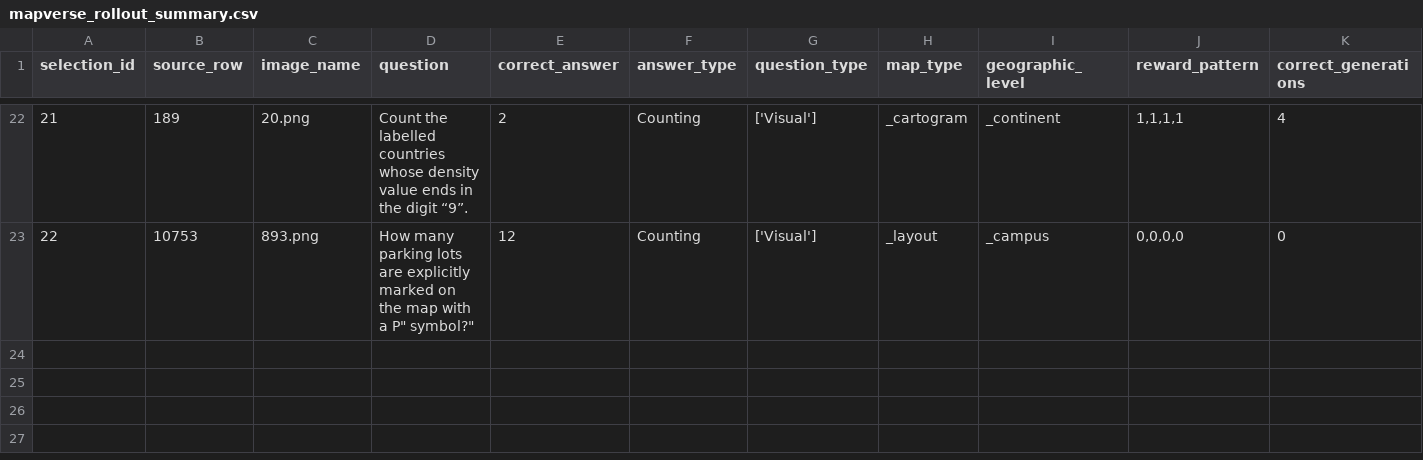
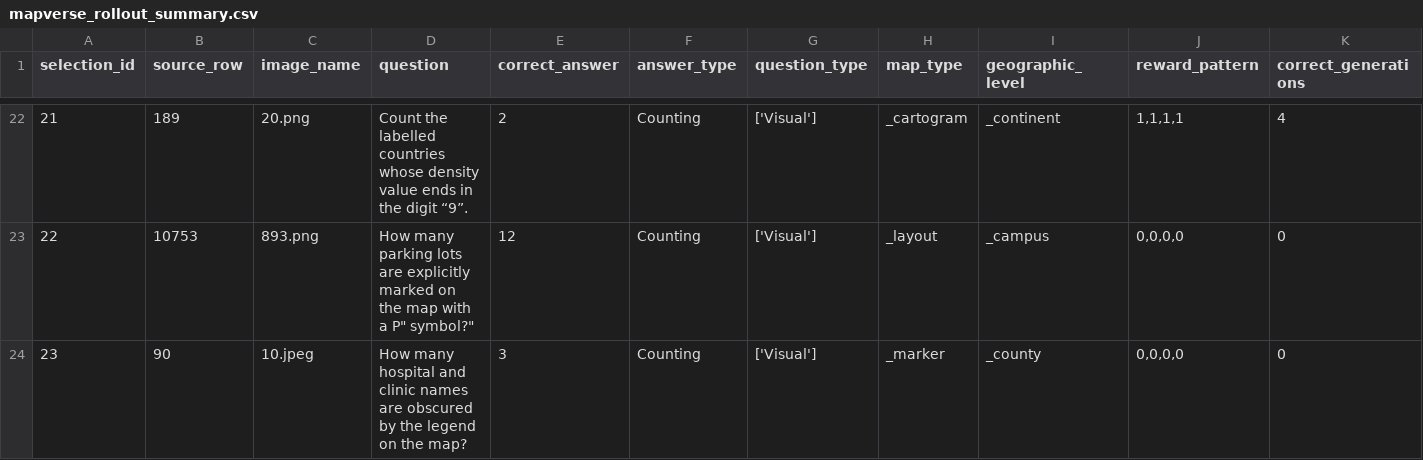
Before and after one commit to Ganle3/Map-specific-adaptation-of-VLM-for-Cartographic-Reasoning, a CSV file: Evaluation_scripts/GRPO_ablation/mapverse_diagnostic_results/mapverse_rollout_summary.csv, drawn as a sheet; only a part is shown, gaps mark what is left out; rows hold the shown columns only; the diff names each change by its address in the sheet, - before the commit and + after, or states it on an @@ line.

Commit message:
new dataset

```diff
--- a/Evaluation_scripts/GRPO_ablation/mapverse_diagnostic_results/mapverse_rollout_summary.csv
+++ b/Evaluation_scripts/GRPO_ablation/mapverse_diagnostic_results/mapverse_rollout_summary.csv
+row 24: 23 | 90 | 10.jpeg | How many hospital and clinic names are obscured by the legend on the map? | 3 | Counting | ['Visual'] | _marker | _county | 0,0,0,0 | 0
```
Also changed, not shown: 2 other files.
